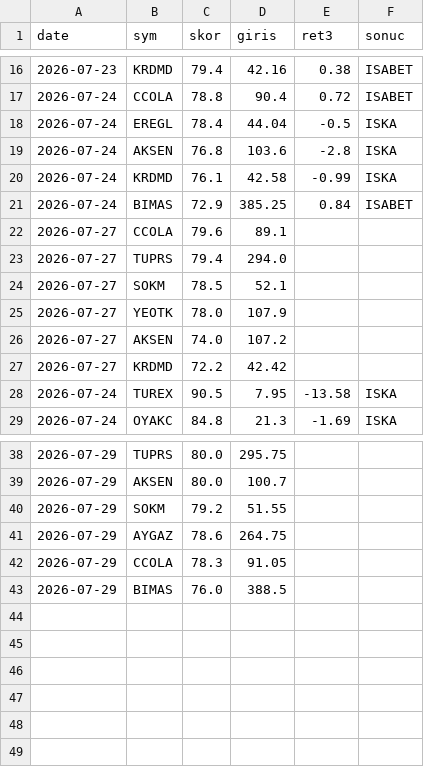
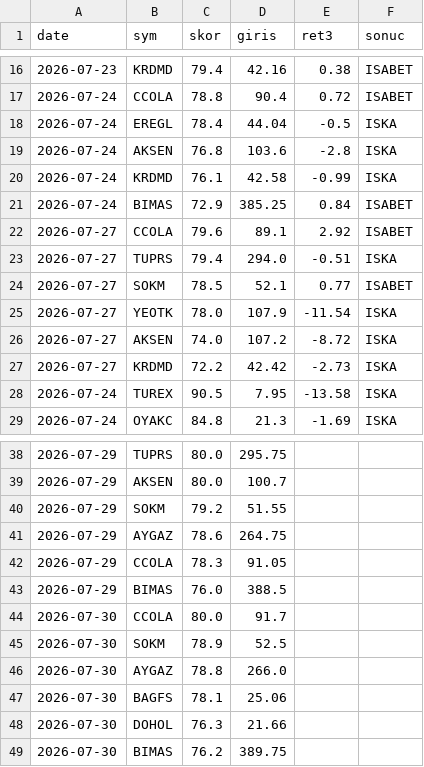
Before and after one commit to Mert04260/bist-radar, a CSV file: canli-izleme/signals.csv, drawn as a sheet; only a part is shown, gaps mark what is left out.

```diff
--- a/canli-izleme/signals.csv
+++ b/canli-izleme/signals.csv
@@ -21,8 +21,8 @@ date,sym,skor,giris,ret3,sonuc
 2026-07-24,BIMAS,72.9,385.25,0.84,ISABET
-2026-07-27,CCOLA,79.6,89.1,,
-2026-07-27,TUPRS,79.4,294.0,,
-2026-07-27,SOKM,78.5,52.1,,
-2026-07-27,YEOTK,78.0,107.9,,
-2026-07-27,AKSEN,74.0,107.2,,
-2026-07-27,KRDMD,72.2,42.42,,
+2026-07-27,CCOLA,79.6,89.1,2.92,ISABET
+2026-07-27,TUPRS,79.4,294.0,-0.51,ISKA
+2026-07-27,SOKM,78.5,52.1,0.77,ISABET
+2026-07-27,YEOTK,78.0,107.9,-11.54,ISKA
+2026-07-27,AKSEN,74.0,107.2,-8.72,ISKA
+2026-07-27,KRDMD,72.2,42.42,-2.73,ISKA
 2026-07-24,TUREX,90.5,7.95,-13.58,ISKA
@@ -43 +43,7 @@ date,sym,skor,giris,ret3,sonuc
 2026-07-29,BIMAS,76.0,388.5,,
+2026-07-30,CCOLA,80.0,91.7,,
+2026-07-30,SOKM,78.9,52.5,,
+2026-07-30,AYGAZ,78.8,266.0,,
+2026-07-30,BAGFS,78.1,25.06,,
+2026-07-30,DOHOL,76.3,21.66,,
+2026-07-30,BIMAS,76.2,389.75,,
```
Also changed, not shown: 1 other file.
